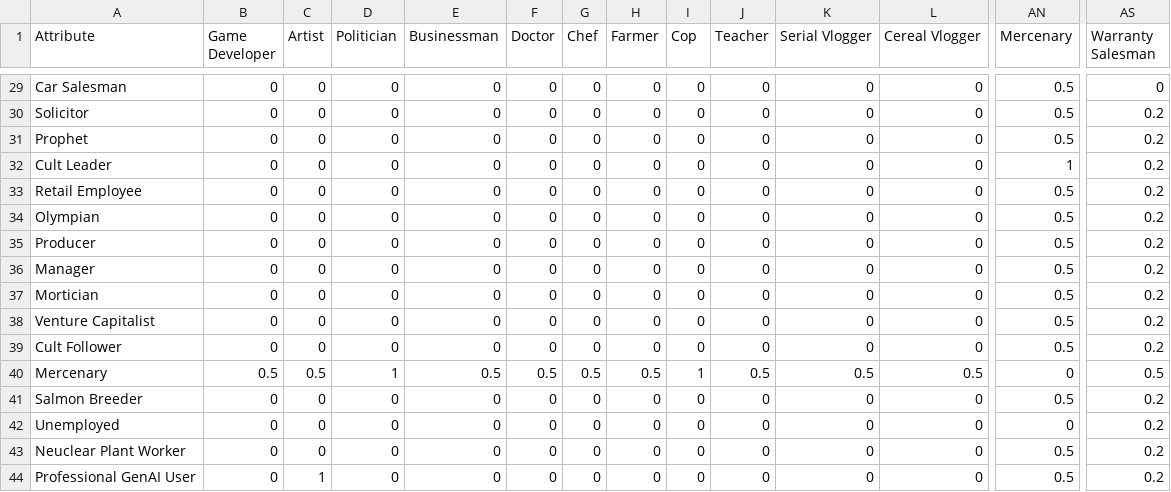
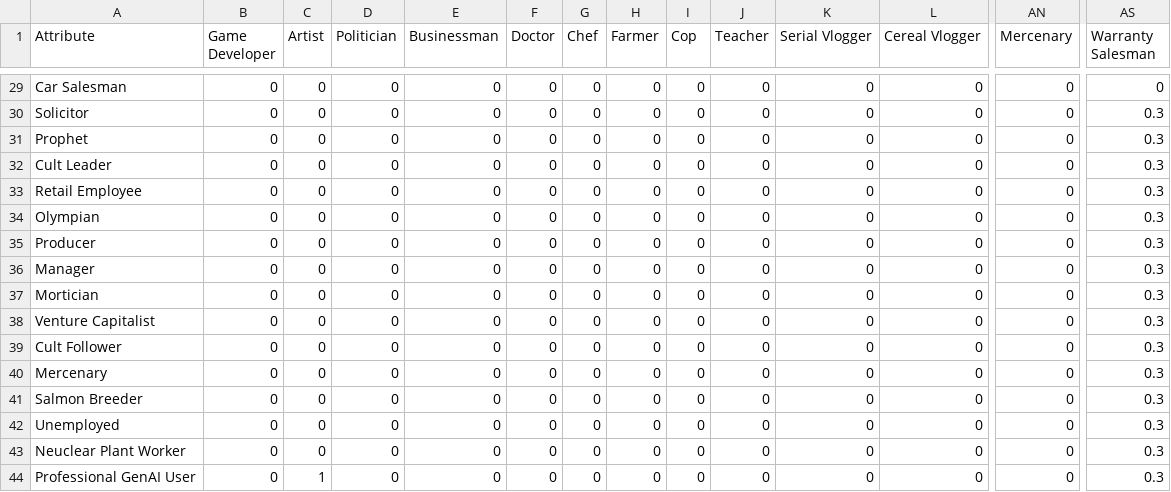
Before and after one commit to Tate-Donnelly/GTMK2024, a CSV file: GMTK 2024/Assets/Resources/AttributeMatrices/Jobs.csv, drawn as a sheet; only a part is shown, gaps mark what is left out; the diff covers the shown part only; the diff names each change by its address in the sheet, - before the commit and + after, or states it on an @@ line.

```diff
--- a/GMTK 2024/Assets/Resources/AttributeMatrices/Jobs.csv
+++ b/GMTK 2024/Assets/Resources/AttributeMatrices/Jobs.csv
-AN29:AN31 (Mercenary): 0.5
+AN29:AN31 (Mercenary): 0
-AS30:AS39 (Warranty Salesman): 0.2
+AS30:AS39 (Warranty Salesman): 0.3
-AN32 (Mercenary): 1
+AN32 (Mercenary): 0
-AN33:AN39 (Mercenary): 0.5
+AN33:AN39 (Mercenary): 0
-B40 (Game Developer): 0.5
+B40 (Game Developer): 0
-C40 (Artist): 0.5
+C40 (Artist): 0
-D40 (Politician): 1
+D40 (Politician): 0
-E40 (Businessman): 0.5
+E40 (Businessman): 0
-F40 (Doctor): 0.5
+F40 (Doctor): 0
-G40 (Chef): 0.5
+G40 (Chef): 0
-H40 (Farmer): 0.5
+H40 (Farmer): 0
-I40 (Cop): 1
+I40 (Cop): 0
-J40 (Teacher): 0.5
+J40 (Teacher): 0
-K40 (Serial Vlogger): 0.5
+K40 (Serial Vlogger): 0
-L40 (Cereal Vlogger): 0.5
+L40 (Cereal Vlogger): 0
-AS40 (Warranty Salesman): 0.5
+AS40 (Warranty Salesman): 0.3
-AN41 (Mercenary): 0.5
+AN41 (Mercenary): 0
-AS41:AS44 (Warranty Salesman): 0.2
+AS41:AS44 (Warranty Salesman): 0.3
-AN43:AN44 (Mercenary): 0.5
+AN43:AN44 (Mercenary): 0
```
Also changed, not shown: 156 edited cells elsewhere in this file, GMTK 2024/Assets/Resources/AttributeMatrices/Achievements.csv, GMTK 2024/Assets/Resources/AttributeMatrices/Likes.csv, 17 other files.
